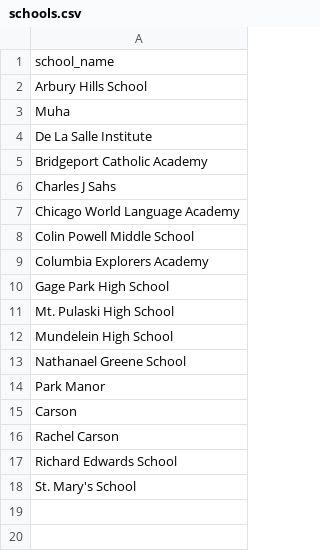
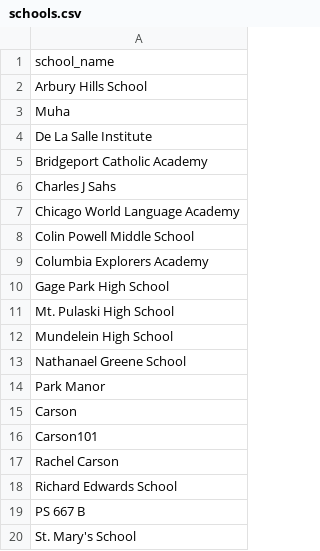
Before and after one commit to jbony2888/DocPipeline, a CSV file: IFI Essay tool/reference_data/schools.csv, drawn as a sheet; the diff names each change by its address in the sheet, - before the commit and + after, or states it on an @@ line.

```diff
--- a/IFI Essay tool/reference_data/schools.csv
+++ b/IFI Essay tool/reference_data/schools.csv
+row 16: Carson101
+row 19: PS 667 B
```
Also changed, not shown: IFI Essay tool/idp_guardrails_core/reference_data/schools.csv, idp_guardrails_core/reference_data/schools.csv, 33 other files.
